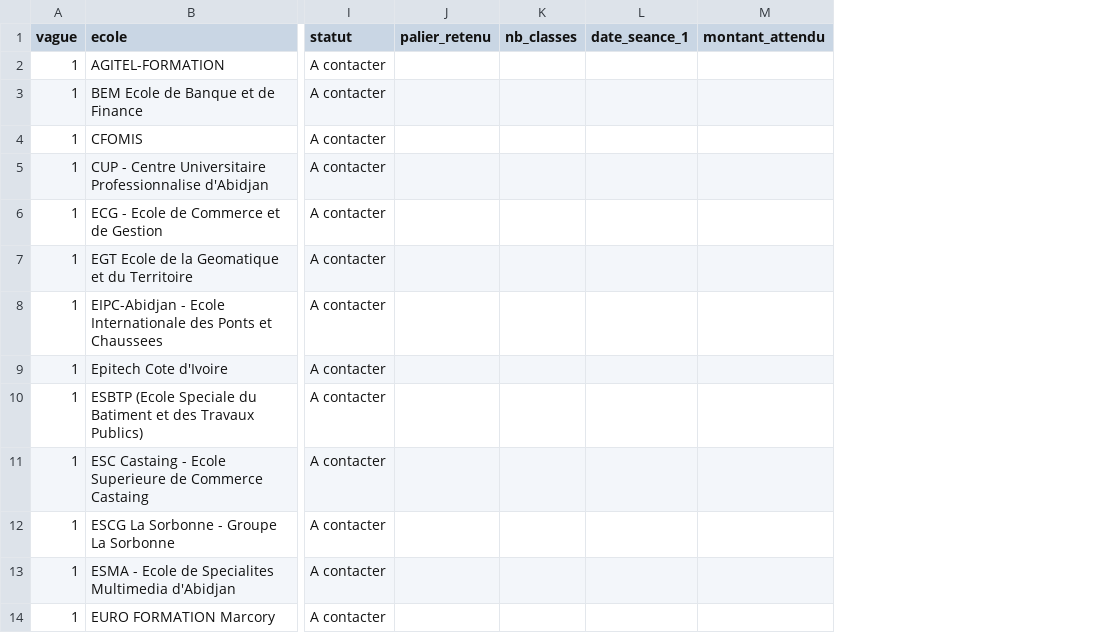
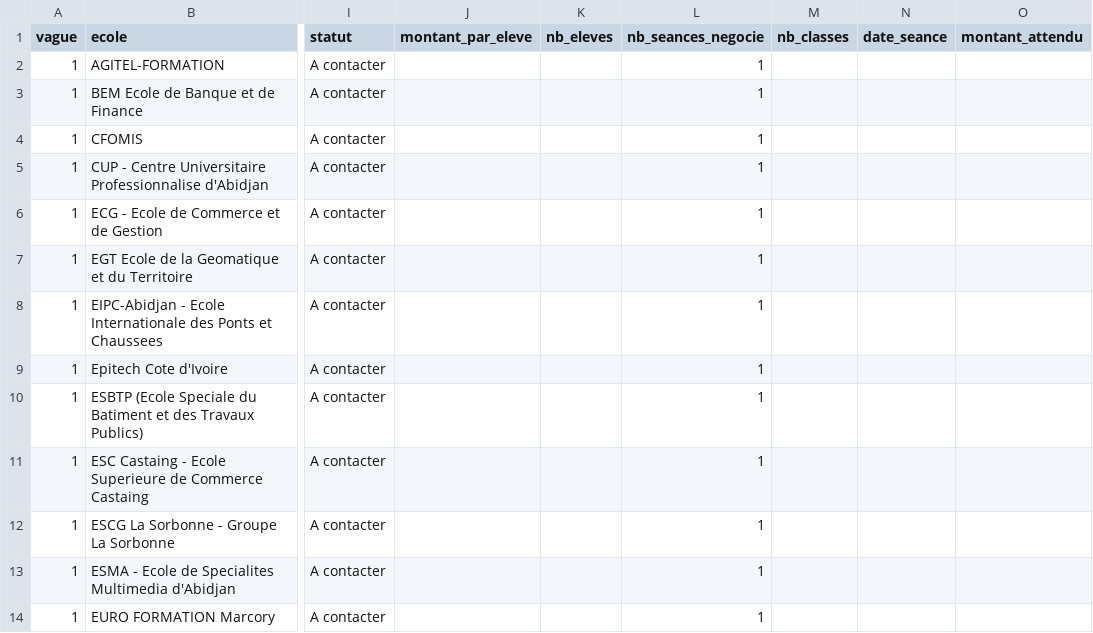
Before and after one commit to Soroboss/claude, a CSV file: prospection/suivi-appels.csv, drawn as a sheet; only a part is shown, gaps mark what is left out; removed rows and columns are numbered as before the commit, all else as after; the diff names each change by its address in the sheet, - before the commit and + after, or states it on an @@ line.

```diff
--- a/prospection/suivi-appels.csv
+++ b/prospection/suivi-appels.csv
-column J (palier_retenu), empty
+column J (montant_par_eleve), empty
+column K (nb_eleves), empty
+column L (nb_seances_negocie), rows 2-14: all 1
-column L (date_seance_1), empty
+column N (date_seance), empty
```
Also changed, not shown: 3 other files.
